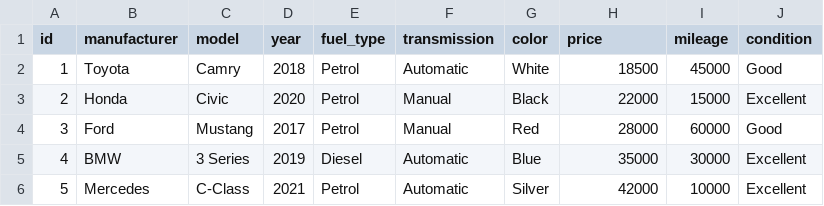
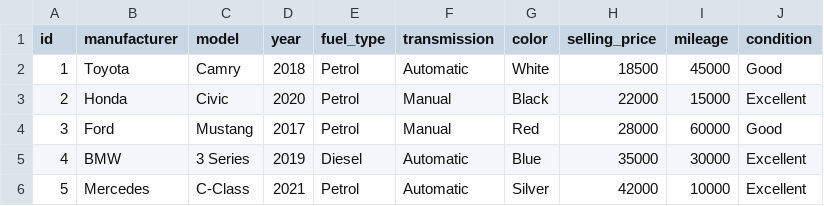
Before and after one commit to Delice7-del/vehicle_ml_dashboard, a CSV file: dummy_data/vehicles_data_1000.csv, drawn as a sheet; only a part is shown.

```diff
--- a/dummy_data/vehicles_data_1000.csv
+++ b/dummy_data/vehicles_data_1000.csv
@@ -1,2 +1,2 @@
-id,manufacturer,model,year,fuel_type,transmission,color,price,mileage,condition
+id,manufacturer,model,year,fuel_type,transmission,color,selling_price,mileage,condition
 1,Toyota,Camry,2018,Petrol,Automatic,White,18500,45000,Good
```
Also changed, not shown: 3 other files.
